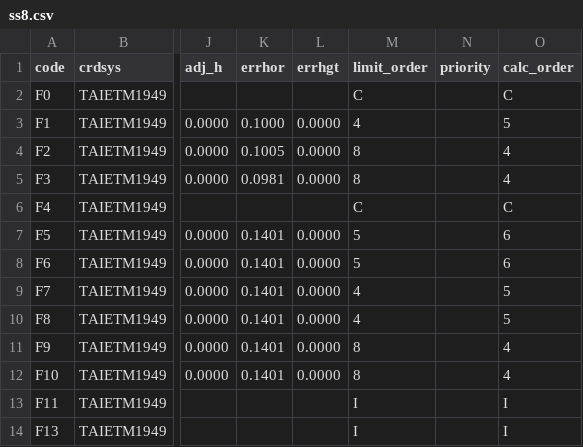
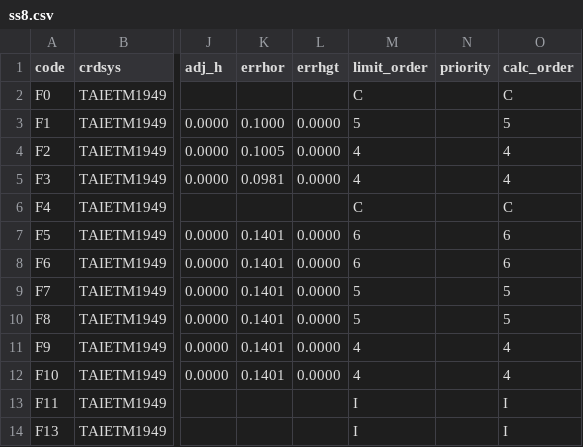
Before and after one commit to linz/snap, a CSV file: regression_tests/snapspec/check/snapspec8a/ss8.csv, drawn as a sheet; only a part is shown, gaps mark what is left out; the diff names each change by its address in the sheet, - before the commit and + after, or states it on an @@ line.

```diff
--- a/regression_tests/snapspec/check/snapspec8a/ss8.csv
+++ b/regression_tests/snapspec/check/snapspec8a/ss8.csv
-M3 (limit_order): 4
+M3 (limit_order): 5
-M4:M5 (limit_order): 8
+M4:M5 (limit_order): 4
-M7:M8 (limit_order): 5
+M7:M8 (limit_order): 6
-M9:M10 (limit_order): 4
+M9:M10 (limit_order): 5
-M11:M12 (limit_order): 8
+M11:M12 (limit_order): 4
```
Also changed, not shown: regression_tests/snapspec/check/snapspec11b/snapspec11b.csv, regression_tests/snapspec/check/snapspec8b/snapspec8b-snapspec.csv, 8 other files.
